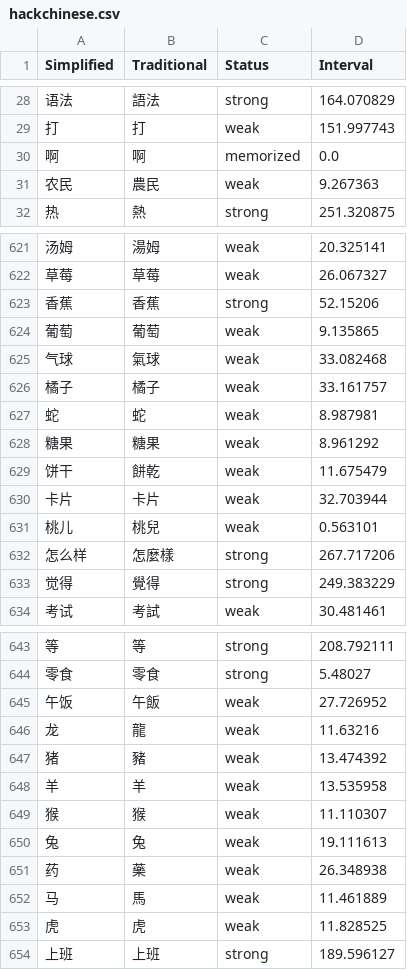
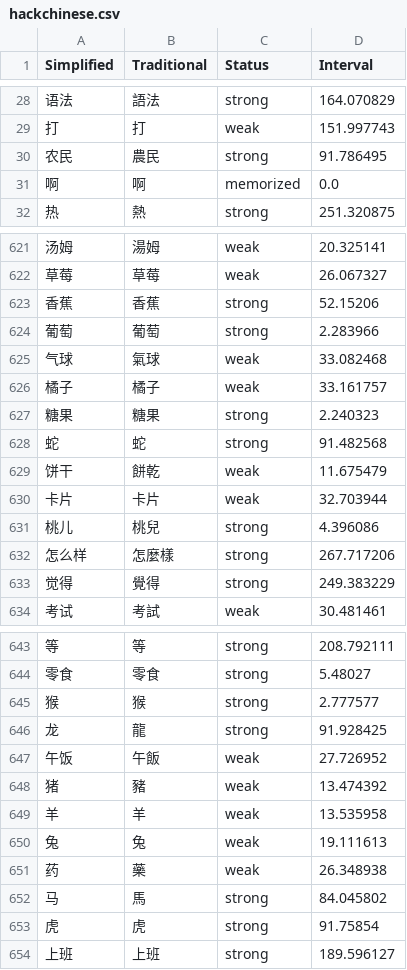
Before and after one commit to MattKleinsmith/chinese-audio-flashcards, a CSV file: site/data/user/hackchinese.csv, drawn as a sheet; only a part is shown, gaps mark what is left out; removed rows and columns are numbered as before the commit, all else as after; the diff covers the shown part only; the diff names each change by its address in the sheet, - before the commit and + after, or states it on an @@ line.

```diff
--- a/site/data/user/hackchinese.csv
+++ b/site/data/user/hackchinese.csv
+row 30: 农民 | 農民 | strong | 91.786495
-row 31: 农民 | 農民 | weak | 9.267363
-C624 (Status): weak
+C624 (Status): strong
-D624 (Interval): 9.135865
+D624 (Interval): 2.283966
-row 627: 蛇 | 蛇 | weak | 8.987981
-C627 (Status): weak
+C627 (Status): strong
-D627 (Interval): 8.961292
+D627 (Interval): 2.240323
+row 628: 蛇 | 蛇 | strong | 91.482568
-C631 (Status): weak
+C631 (Status): strong
-D631 (Interval): 0.563101
+D631 (Interval): 4.396086
+row 645: 猴 | 猴 | strong | 2.777577
+row 646: 龙 | 龍 | strong | 91.928425
-row 646: 龙 | 龍 | weak | 11.63216
-row 649: 猴 | 猴 | weak | 11.110307
-C652:C653 (Status): weak
+C652:C653 (Status): strong
-D652 (Interval): 11.461889
+D652 (Interval): 84.045802
-D653 (Interval): 11.828525
+D653 (Interval): 91.75854
```
Also changed, not shown: 1 added row, 1 removed row and 52 edited cells elsewhere in this file, 2 other files.
